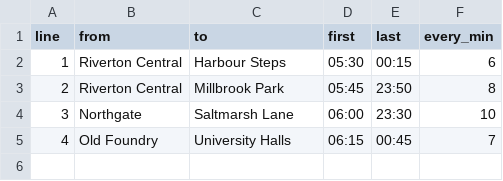
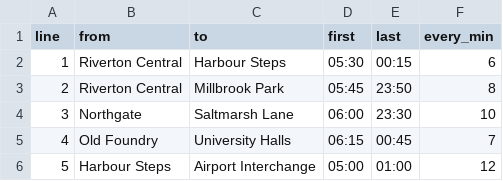
Before and after one commit to thetechank/actions-sandbox, a CSV file: timetable/lines.csv, drawn as a sheet; the diff names each change by its address in the sheet, - before the commit and + after, or states it on an @@ line.

Commit message:
Line 5 to the airport

```diff
--- a/timetable/lines.csv
+++ b/timetable/lines.csv
+row 6: 5 | Harbour Steps | Airport Interchange | 05:00 | 01:00 | 12
```
Also changed, not shown: 24 other files.
